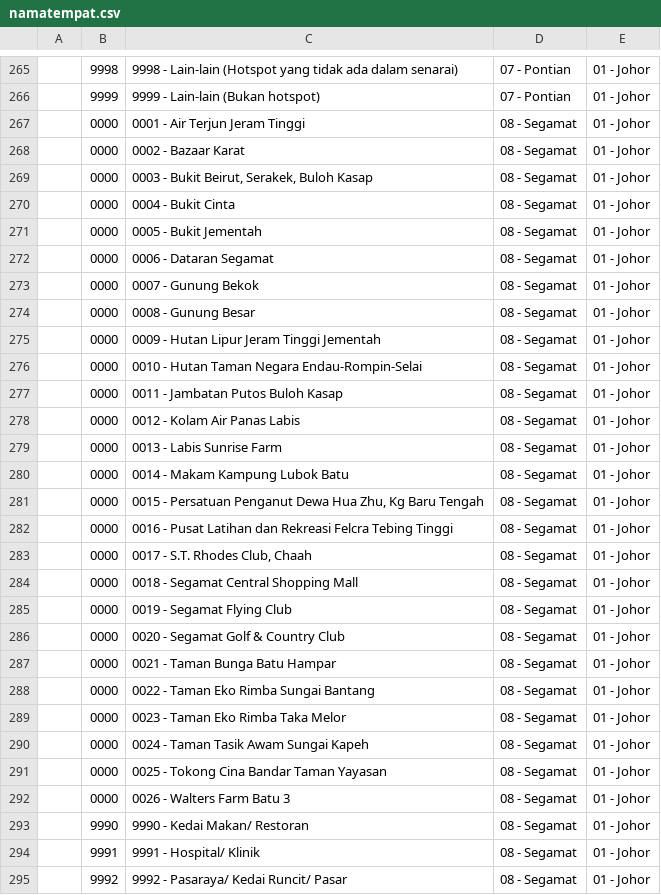
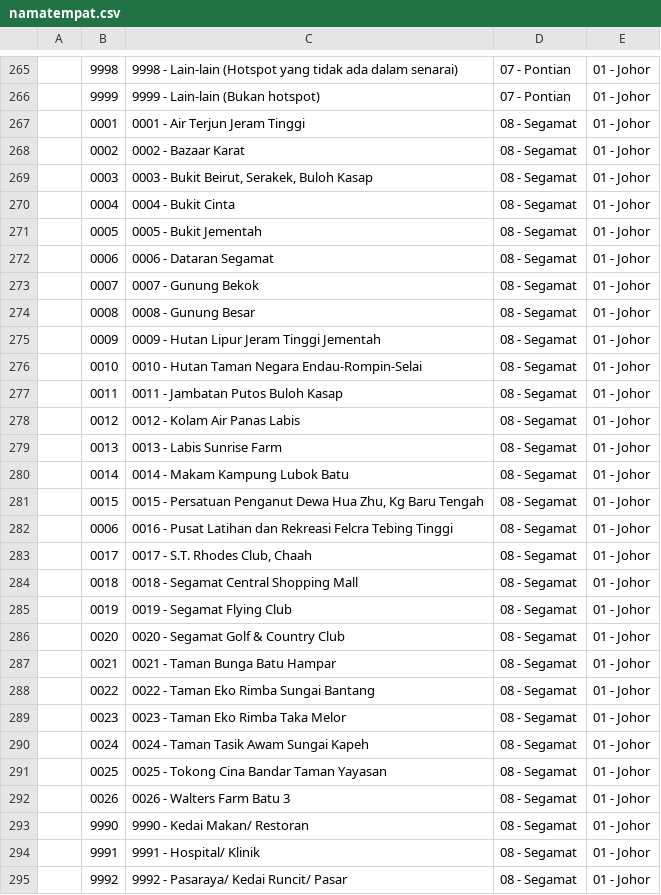
Before and after one commit to amin007/v2, a CSV file: sumber/fail/rujukan/kod2022/namatempat.csv, drawn as a sheet; only a part is shown, gaps mark what is left out; the diff covers the shown part only.

Commit message:
ubah kod nama tempat

```diff
--- a/sumber/fail/rujukan/kod2022/namatempat.csv
+++ b/sumber/fail/rujukan/kod2022/namatempat.csv
@@ -266,28 +266,28 @@
 "";"9999";"9999 - Lain-lain (Bukan hotspot)";"07 - Pontian";"01 - Johor"
-"";"0000";"0001 - Air Terjun Jeram Tinggi";"08 - Segamat";"01 - Johor"
-"";"0000";"0002 - Bazaar Karat";"08 - Segamat";"01 - Johor"
-"";"0000";"0003 - Bukit Beirut, Serakek, Buloh Kasap";"08 - Segamat";"01 - Johor"
-"";"0000";"0004 - Bukit Cinta";"08 - Segamat";"01 - Johor"
-"";"0000";"0005 - Bukit Jementah";"08 - Segamat";"01 - Johor"
-"";"0000";"0006 - Dataran Segamat";"08 - Segamat";"01 - Johor"
-"";"0000";"0007 - Gunung Bekok";"08 - Segamat";"01 - Johor"
-"";"0000";"0008 - Gunung Besar";"08 - Segamat";"01 - Johor"
-"";"0000";"0009 - Hutan Lipur Jeram Tinggi Jementah";"08 - Segamat";"01 - Johor"
-"";"0000";"0010 - Hutan Taman Negara Endau-Rompin-Selai";"08 - Segamat";"01 - Johor"
-"";"0000";"0011 - Jambatan Putos Buloh Kasap";"08 - Segamat";"01 - Johor"
-"";"0000";"0012 - Kolam Air Panas Labis";"08 - Segamat";"01 - Johor"
-"";"0000";"0013 - Labis Sunrise Farm";"08 - Segamat";"01 - Johor"
-"";"0000";"0014 - Makam Kampung Lubok Batu";"08 - Segamat";"01 - Johor"
-"";"0000";"0015 - Persatuan Penganut Dewa Hua Zhu, Kg Baru Tengah";"08 - Segamat";"01 - Johor"
-"";"0000";"0016 - Pusat Latihan dan Rekreasi Felcra Tebing Tinggi";"08 - Segamat";"01 - Johor"
-"";"0000";"0017 - S.T. Rhodes Club, Chaah";"08 - Segamat";"01 - Johor"
-"";"0000";"0018 - Segamat Central Shopping Mall";"08 - Segamat";"01 - Johor"
-"";"0000";"0019 - Segamat Flying Club";"08 - Segamat";"01 - Johor"
-"";"0000";"0020 - Segamat Golf & Country Club";"08 - Segamat";"01 - Johor"
-"";"0000";"0021 - Taman Bunga Batu Hampar";"08 - Segamat";"01 - Johor"
-"";"0000";"0022 - Taman Eko Rimba Sungai Bantang";"08 - Segamat";"01 - Johor"
-"";"0000";"0023 - Taman Eko Rimba Taka Melor";"08 - Segamat";"01 - Johor"
-"";"0000";"0024 - Taman Tasik Awam Sungai Kapeh";"08 - Segamat";"01 - Johor"
-"";"0000";"0025 - Tokong Cina Bandar Taman Yayasan";"08 - Segamat";"01 - Johor"
-"";"0000";"0026 - Walters Farm Batu 3";"08 - Segamat";"01 - Johor"
+"";"0001";"0001 - Air Terjun Jeram Tinggi";"08 - Segamat";"01 - Johor"
+"";"0002";"0002 - Bazaar Karat";"08 - Segamat";"01 - Johor"
+"";"0003";"0003 - Bukit Beirut, Serakek, Buloh Kasap";"08 - Segamat";"01 - Johor"
+"";"0004";"0004 - Bukit Cinta";"08 - Segamat";"01 - Johor"
+"";"0005";"0005 - Bukit Jementah";"08 - Segamat";"01 - Johor"
+"";"0006";"0006 - Dataran Segamat";"08 - Segamat";"01 - Johor"
+"";"0007";"0007 - Gunung Bekok";"08 - Segamat";"01 - Johor"
+"";"0008";"0008 - Gunung Besar";"08 - Segamat";"01 - Johor"
+"";"0009";"0009 - Hutan Lipur Jeram Tinggi Jementah";"08 - Segamat";"01 - Johor"
+"";"0010";"0010 - Hutan Taman Negara Endau-Rompin-Selai";"08 - Segamat";"01 - Johor"
+"";"0011";"0011 - Jambatan Putos Buloh Kasap";"08 - Segamat";"01 - Johor"
+"";"0012";"0012 - Kolam Air Panas Labis";"08 - Segamat";"01 - Johor"
+"";"0013";"0013 - Labis Sunrise Farm";"08 - Segamat";"01 - Johor"
+"";"0014";"0014 - Makam Kampung Lubok Batu";"08 - Segamat";"01 - Johor"
+"";"0015";"0015 - Persatuan Penganut Dewa Hua Zhu, Kg Baru Tengah";"08 - Segamat";"01 - Johor"
+"";"0006";"0016 - Pusat Latihan dan Rekreasi Felcra Tebing Tinggi";"08 - Segamat";"01 - Johor"
+"";"0017";"0017 - S.T. Rhodes Club, Chaah";"08 - Segamat";"01 - Johor"
+"";"0018";"0018 - Segamat Central Shopping Mall";"08 - Segamat";"01 - Johor"
+"";"0019";"0019 - Segamat Flying Club";"08 - Segamat";"01 - Johor"
+"";"0020";"0020 - Segamat Golf & Country Club";"08 - Segamat";"01 - Johor"
+"";"0021";"0021 - Taman Bunga Batu Hampar";"08 - Segamat";"01 - Johor"
+"";"0022";"0022 - Taman Eko Rimba Sungai Bantang";"08 - Segamat";"01 - Johor"
+"";"0023";"0023 - Taman Eko Rimba Taka Melor";"08 - Segamat";"01 - Johor"
+"";"0024";"0024 - Taman Tasik Awam Sungai Kapeh";"08 - Segamat";"01 - Johor"
+"";"0025";"0025 - Tokong Cina Bandar Taman Yayasan";"08 - Segamat";"01 - Johor"
+"";"0026";"0026 - Walters Farm Batu 3";"08 - Segamat";"01 - Johor"
 "";"9990";"9990 - Kedai Makan/ Restoran";"08 - Segamat";"01 - Johor"
```
Also changed, not shown: 103 edited cells elsewhere in this file.
